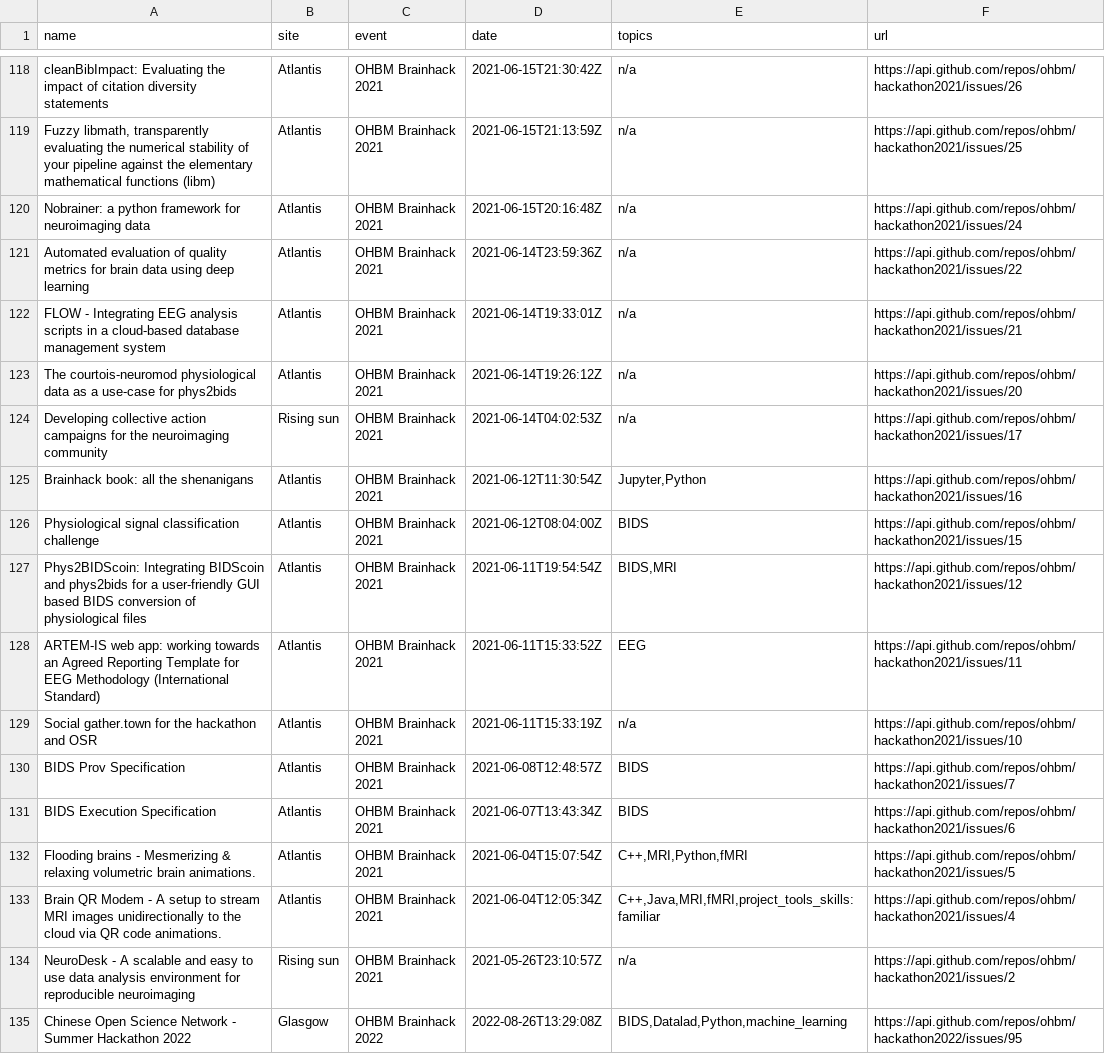
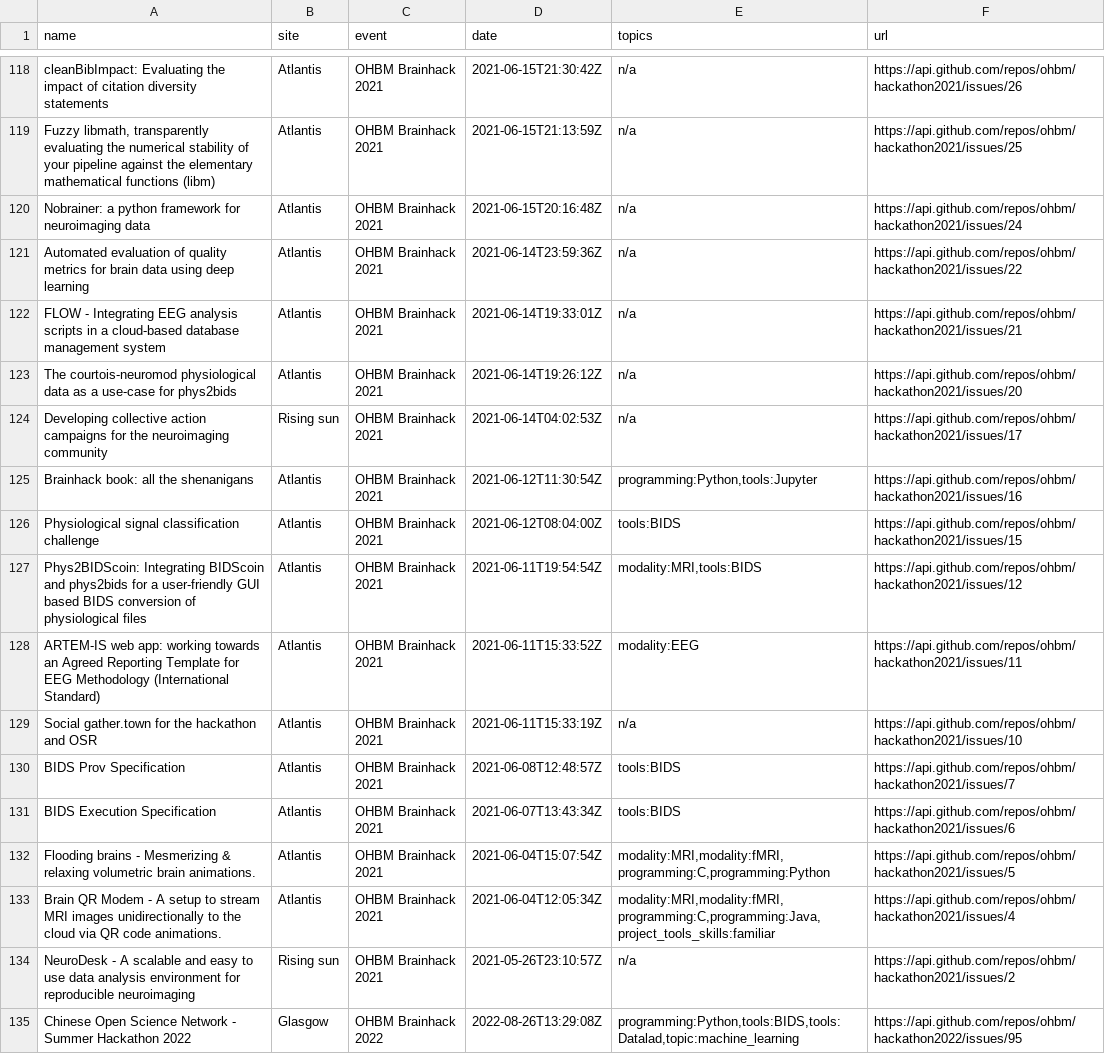
Before and after one commit to brainhackorg/brainhack_jupyter_book, a TSV file: data/hackathon_projects.tsv, drawn as a sheet; only a part is shown, gaps mark what is left out; the diff covers the shown part only.

Commit message:
rename project labels

```diff
--- a/data/hackathon_projects.tsv
+++ b/data/hackathon_projects.tsv
@@ -124,12 +124,12 @@ The courtois-neuromod physiological data as a use-case for phys2bids	Atlantis	OH
 Developing collective action campaigns for the neuroimaging community	Rising sun	OHBM Brainhack 2021	2021-06-14T04:02:53Z	n/a	https://api.github.com/repos/ohbm/hackathon2021/issues/17
-Brainhack book: all the shenanigans	Atlantis	OHBM Brainhack 2021	2021-06-12T11:30:54Z	Jupyter,Python	https://api.github.com/repos/ohbm/hackathon2021/issues/16
-Physiological signal classification challenge	Atlantis	OHBM Brainhack 2021	2021-06-12T08:04:00Z	BIDS	https://api.github.com/repos/ohbm/hackathon2021/issues/15
-Phys2BIDScoin: Integrating BIDScoin and phys2bids for a user-friendly GUI based BIDS conversion of physiological files	Atlantis	OHBM Brainhack 2021	2021-06-11T19:54:54Z	BIDS,MRI	https://api.github.com/repos/ohbm/hackathon2021/issues/12
-ARTEM-IS web app: working towards an Agreed Reporting Template for EEG Methodology (International Standard)	Atlantis	OHBM Brainhack 2021	2021-06-11T15:33:52Z	EEG	https://api.github.com/repos/ohbm/hackathon2021/issues/11
+Brainhack book: all the shenanigans	Atlantis	OHBM Brainhack 2021	2021-06-12T11:30:54Z	programming:Python,tools:Jupyter	https://api.github.com/repos/ohbm/hackathon2021/issues/16
+Physiological signal classification challenge	Atlantis	OHBM Brainhack 2021	2021-06-12T08:04:00Z	tools:BIDS	https://api.github.com/repos/ohbm/hackathon2021/issues/15
+Phys2BIDScoin: Integrating BIDScoin and phys2bids for a user-friendly GUI based BIDS conversion of physiological files	Atlantis	OHBM Brainhack 2021	2021-06-11T19:54:54Z	modality:MRI,tools:BIDS	https://api.github.com/repos/ohbm/hackathon2021/issues/12
+ARTEM-IS web app: working towards an Agreed Reporting Template for EEG Methodology (International Standard)	Atlantis	OHBM Brainhack 2021	2021-06-11T15:33:52Z	modality:EEG	https://api.github.com/repos/ohbm/hackathon2021/issues/11
 Social gather.town for the hackathon and OSR	Atlantis	OHBM Brainhack 2021	2021-06-11T15:33:19Z	n/a	https://api.github.com/repos/ohbm/hackathon2021/issues/10
-BIDS Prov Specification	Atlantis	OHBM Brainhack 2021	2021-06-08T12:48:57Z	BIDS	https://api.github.com/repos/ohbm/hackathon2021/issues/7
-BIDS Execution Specification	Atlantis	OHBM Brainhack 2021	2021-06-07T13:43:34Z	BIDS	https://api.github.com/repos/ohbm/hackathon2021/issues/6
-Flooding brains - Mesmerizing & relaxing volumetric brain animations.	Atlantis	OHBM Brainhack 2021	2021-06-04T15:07:54Z	C++,MRI,Python,fMRI	https://api.github.com/repos/ohbm/hackathon2021/issues/5
-Brain QR Modem - A setup to stream MRI images unidirectionally to the cloud via QR code animations.	Atlantis	OHBM Brainhack 2021	2021-06-04T12:05:34Z	C++,Java,MRI,fMRI,project_tools_skills:familiar	https://api.github.com/repos/ohbm/hackathon2021/issues/4
+BIDS Prov Specification	Atlantis	OHBM Brainhack 2021	2021-06-08T12:48:57Z	tools:BIDS	https://api.github.com/repos/ohbm/hackathon2021/issues/7
+BIDS Execution Specification	Atlantis	OHBM Brainhack 2021	2021-06-07T13:43:34Z	tools:BIDS	https://api.github.com/repos/ohbm/hackathon2021/issues/6
+Flooding brains - Mesmerizing & relaxing volumetric brain animations.	Atlantis	OHBM Brainhack 2021	2021-06-04T15:07:54Z	modality:MRI,modality:fMRI,programming:C,programming:Python	https://api.github.com/repos/ohbm/hackathon2021/issues/5
+Brain QR Modem - A setup to stream MRI images unidirectionally to the cloud via QR code animations.	Atlantis	OHBM Brainhack 2021	2021-06-04T12:05:34Z	modality:MRI,modality:fMRI,programming:C,programming:Java,project_tools_skills:familiar	https://api.github.com/repos/ohbm/hackathon2021/issues/4
 NeuroDesk - A scalable and easy to use data analysis environment for reproducible neuroimaging	Rising sun	OHBM Brainhack 2021	2021-05-26T23:10:57Z	n/a	https://api.github.com/repos/ohbm/hackathon2021/issues/2
-Chinese Open Science Network - Summer Hackathon 2022	Glasgow	OHBM Brainhack 2022	2022-08-26T13:29:08Z	BIDS,Datalad,Python,machine_learning	https://api.github.com/repos/ohbm/hackathon2022/issues/95
+Chinese Open Science Network - Summer Hackathon 2022	Glasgow	OHBM Brainhack 2022	2022-08-26T13:29:08Z	programming:Python,tools:BIDS,tools:Datalad,topic:machine_learning	https://api.github.com/repos/ohbm/hackathon2022/issues/95
```
Also changed, not shown: 71 edited cells elsewhere in this file, 1 other file.
